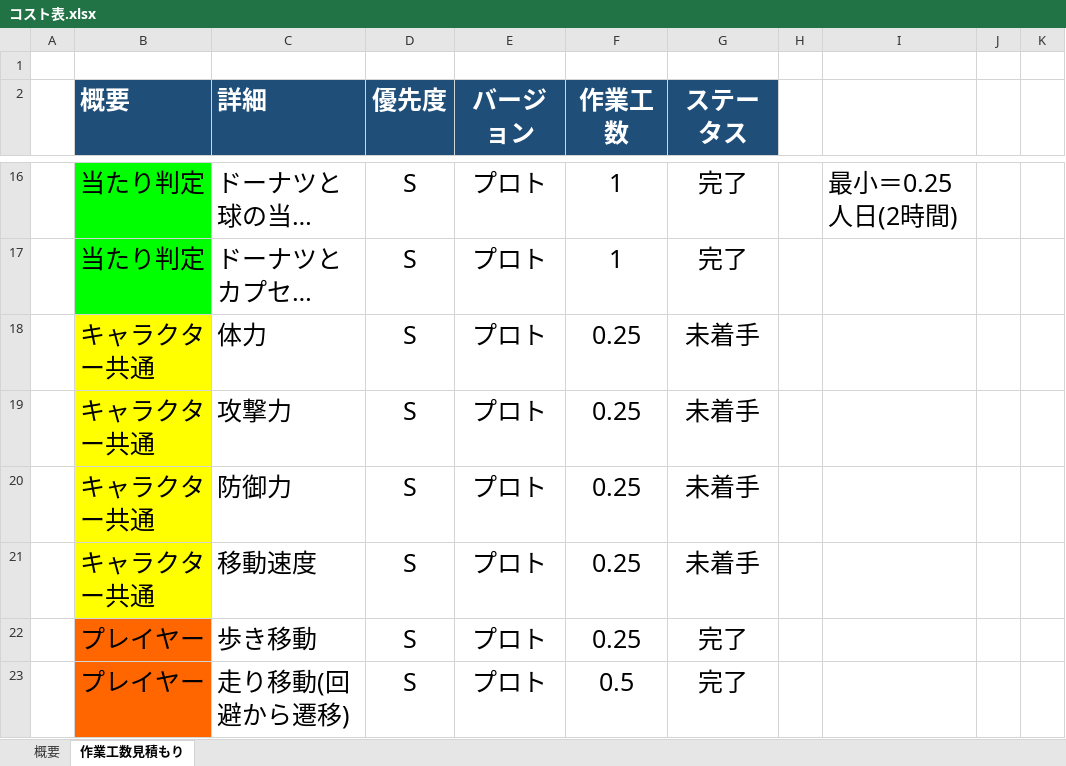
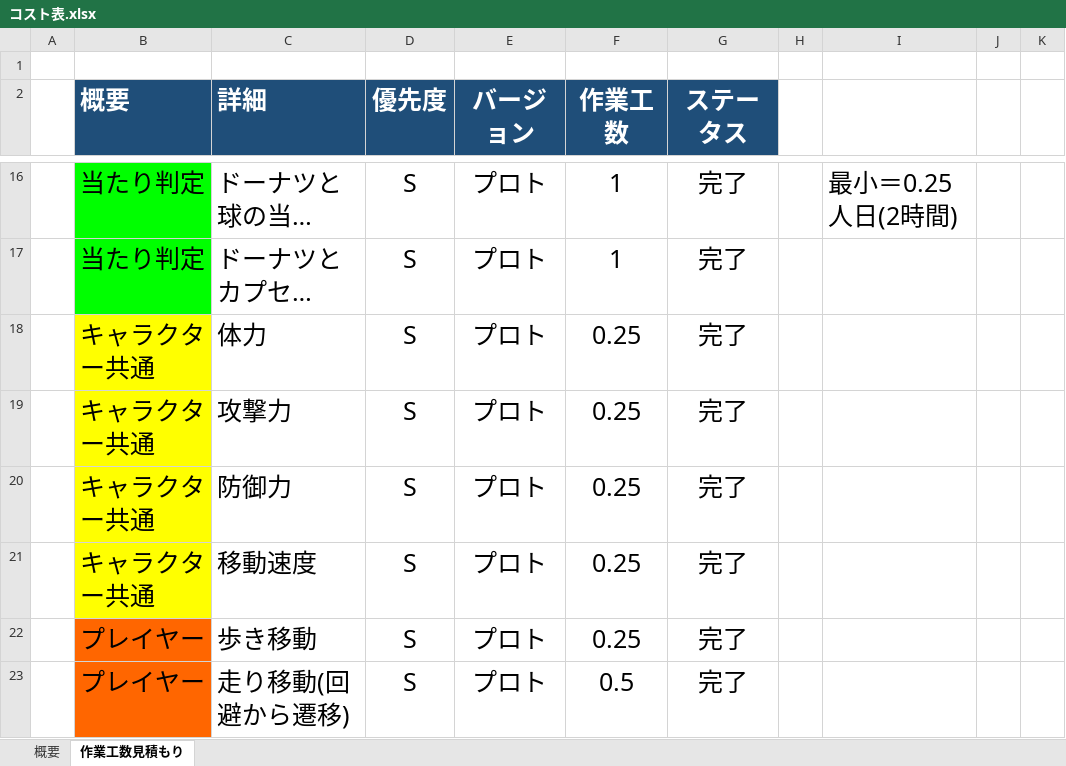
Before and after one commit to lovecap7/NierGame, an Excel workbook: コスト表.xlsx, sheet 作業工数見積もり, drawn as a sheet; only a part is shown, gaps mark what is left out; long unchanged cells end in …; values as stored, in another font and other column widths than the file's, no borders; the diff covers the shown part only; the diff names each change by its address in the sheet, - before the commit and + after, or states it on an @@ line.

```diff
--- a/コスト表.xlsx (sheet 作業工数見積もり)
+++ b/コスト表.xlsx (sheet 作業工数見積もり)
-G18:G21 (ステータス): 未着手
+G18:G21 (ステータス): 完了
```
Also changed, not shown: 1 added row, 33 hidden or unhidden rows and 14 edited cells elsewhere in this sheet, sheet 概要, hidden cells.
